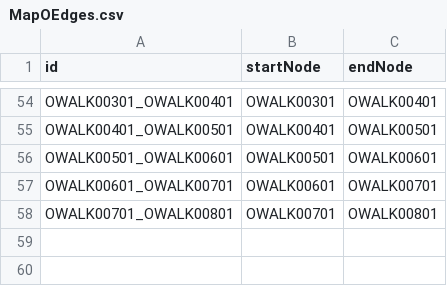
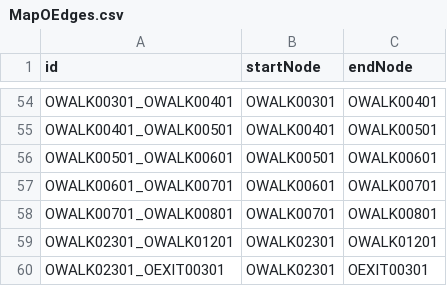
Before and after one commit to slombar/BW-App, a CSV file: src/main/resources/MapOEdges.csv, drawn as a sheet; only a part is shown, gaps mark what is left out.

```diff
--- a/src/main/resources/MapOEdges.csv
+++ b/src/main/resources/MapOEdges.csv
@@ -58 +58,3 @@ OWALK00601_OWALK00701,OWALK00601,OWALK00701
 OWALK00701_OWALK00801,OWALK00701,OWALK00801
+OWALK02301_OWALK01201,OWALK02301,OWALK01201
+OWALK02301_OEXIT00301,OWALK02301,OEXIT00301
```
Also changed, not shown: src/main/resources/MapONodes.csv, 7 other files.
